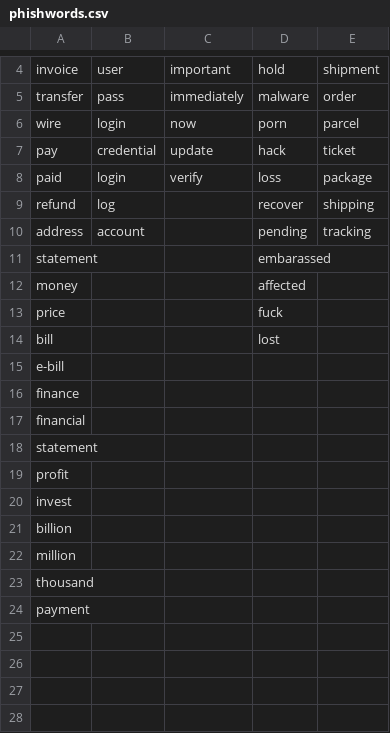
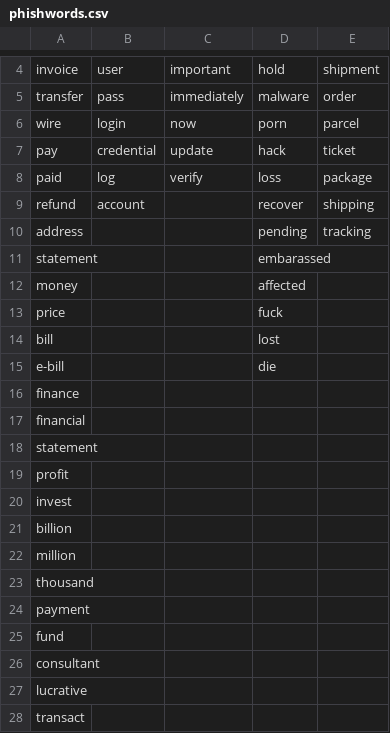
Before and after one commit to jokersunited/EmailAnalyze, a CSV file: phishwords.csv, drawn as a sheet; only a part is shown, gaps mark what is left out.

```diff
--- a/phishwords.csv
+++ b/phishwords.csv
@@ -7,5 +7,5 @@ wire,login,now,porn,parcel
 pay,credential,update,hack,ticket
-paid,login,verify,loss,package
-refund,log,,recover,shipping
-address,account,,pending,tracking
+paid,log,verify,loss,package
+refund,account,,recover,shipping
+address,,,pending,tracking
 statement,,,embarassed,
@@ -14,3 +14,3 @@ price,,,fuck,
 bill,,,lost,
-e-bill,,,,
+e-bill,,,die,
 finance,,,,
@@ -24 +24,5 @@ thousand,,,,
 payment,,,,
+fund,,,,
+consultant,,,,
+lucrative,,,,
+transact,,,,
```
Also changed, not shown: 6 other files.
